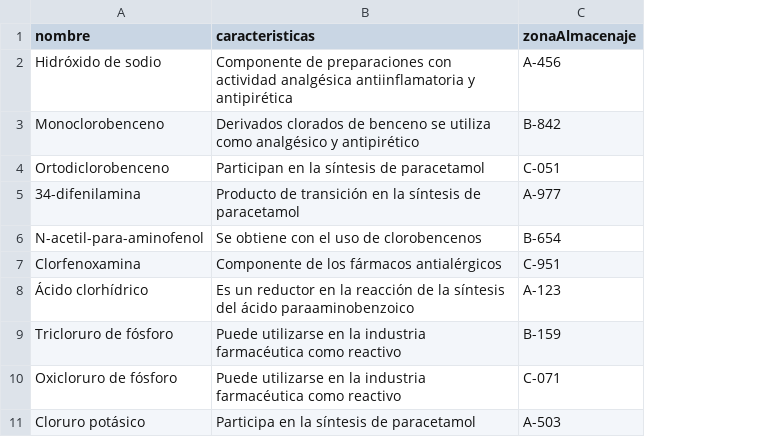
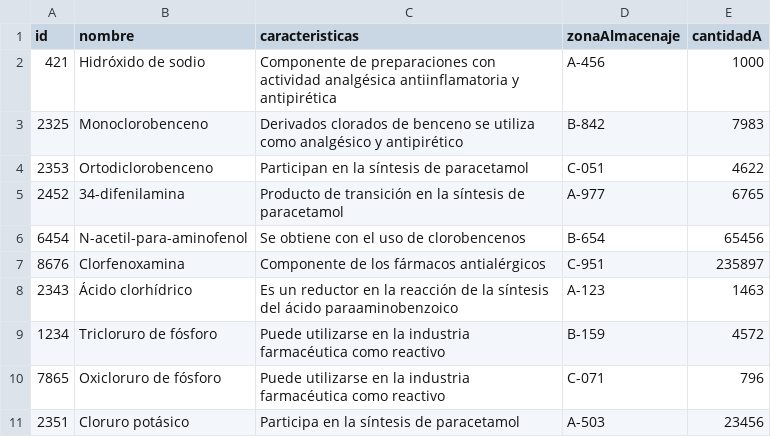
Before and after one commit to mianfg-DGIIM/DDSI, a CSV file: testbed/materiasprimas.csv, drawn as a sheet; the diff names each change by its address in the sheet, - before the commit and + after, or states it on an @@ line.

Commit message:
Cambios .csv

```diff
--- a/testbed/materiasprimas.csv
+++ b/testbed/materiasprimas.csv
+column A (id), rows 2-11: 421 | 2325 | 2353 | 2452 | 6454 | 8676 | 2343 | 1234 | 7865 | 2351
+column E (cantidadA), rows 2-11: 1000 | 7983 | 4622 | 6765 | 65456 | 235897 | 1463 | 4572 | 796 | 23456
```
